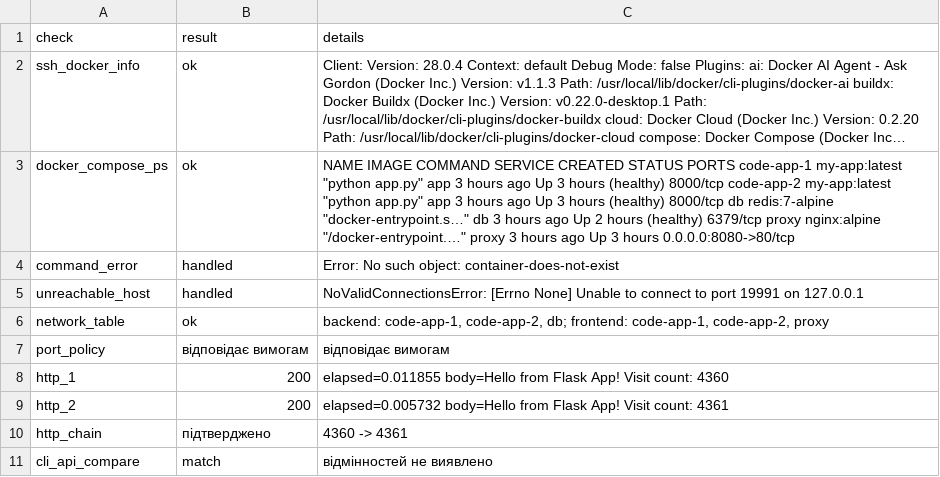
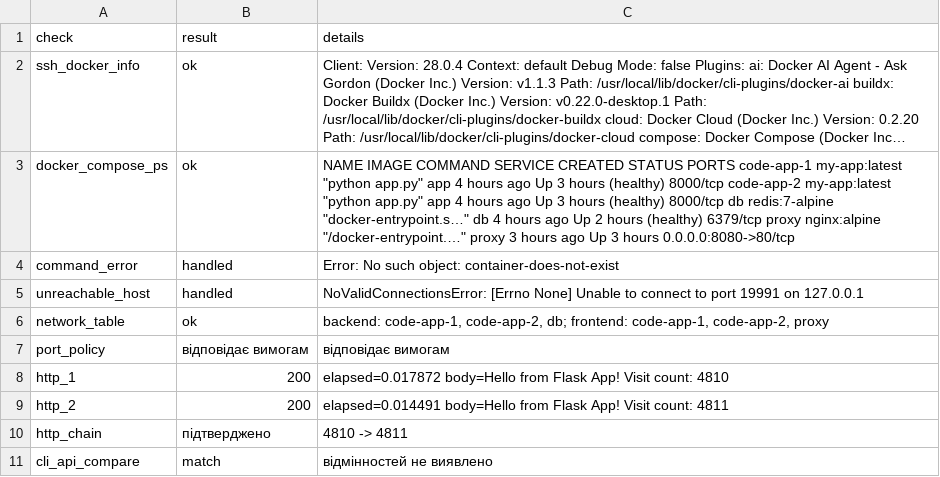
Before and after one commit to Andriy8075/networks2, a CSV file: report.csv, drawn as a sheet; long unchanged cells end in …; the diff names each change by its address in the sheet, - before the commit and + after, or states it on an @@ line.

Commit message:
New results of monitoring report and inventoryzation. Improved README

```diff
--- a/report.csv
+++ b/report.csv
-C3 (details): …app.py" app 3 hours ago Up 3 hours (healthy) 8000/tcp code-app-2 my-app:latest "python app.py" app 3 hours ago Up 3 hours (healthy) 8000/tcp db redis:7-alpine "docker-entrypoint.s…" db 3 hours ago…
+C3 (details): …app.py" app 4 hours ago Up 3 hours (healthy) 8000/tcp code-app-2 my-app:latest "python app.py" app 4 hours ago Up 3 hours (healthy) 8000/tcp db redis:7-alpine "docker-entrypoint.s…" db 4 hours ago…
-C8 (details): elapsed=0.011855 body=Hello from Flask App! Visit count: 4360
+C8 (details): elapsed=0.017872 body=Hello from Flask App! Visit count: 4810
-C9 (details): elapsed=0.005732 body=Hello from Flask App! Visit count: 4361
+C9 (details): elapsed=0.014491 body=Hello from Flask App! Visit count: 4811
-C10 (details): 4360 -> 4361
+C10 (details): 4810 -> 4811
```
Also changed, not shown: 3 other files.
